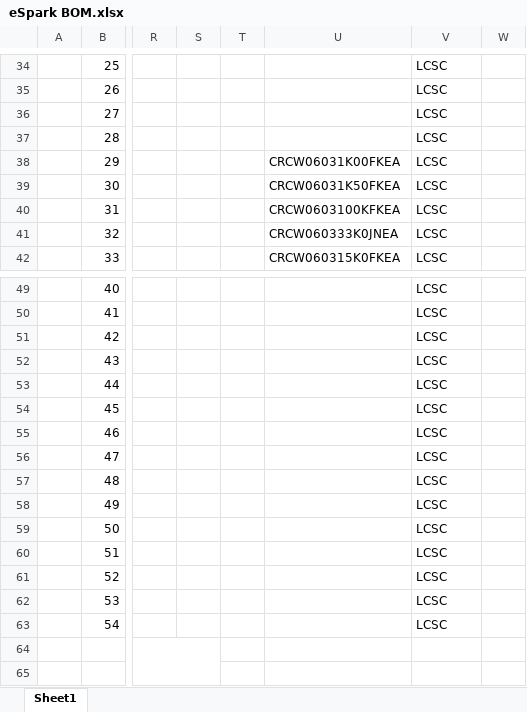
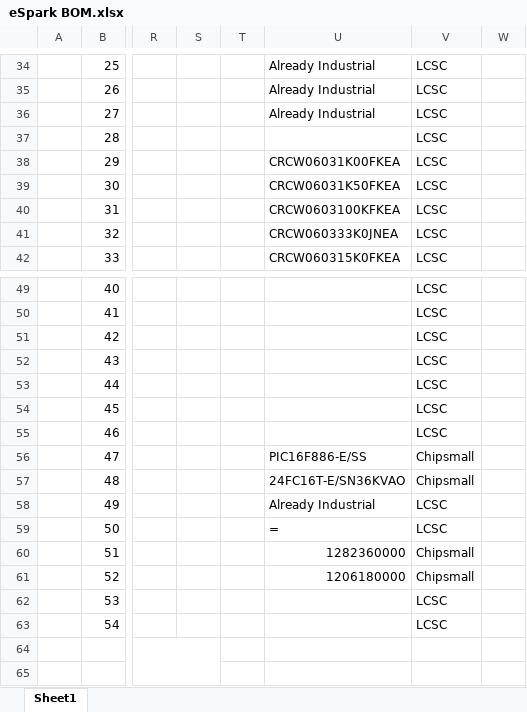
Before and after one commit to eSpark-Consulting-Group/hasanmehmood-motordriver, an Excel workbook: Design-Files/MotorDriver-v1.0/Deliverables/BOM/eSpark BOM.xlsx, sheet Sheet1, drawn as a sheet; only a part is shown, gaps mark what is left out; values as stored, in another font and other column widths than the file's, no cell formats; charts and pictures not drawn; the diff covers the shown part only; the diff names each change by its address in the sheet, - before the commit and + after, or states it on an @@ line.

```diff
--- a/Design-Files/MotorDriver-v1.0/Deliverables/BOM/eSpark BOM.xlsx (sheet Sheet1)
+++ b/Design-Files/MotorDriver-v1.0/Deliverables/BOM/eSpark BOM.xlsx (sheet Sheet1)
-U34:U36: (empty)
+U34:U36: Already Industrial
-U56: (empty)
+U56: PIC16F886-E/SS
-V56:V57: LCSC
+V56:V57: Chipsmall
-U57: (empty)
+U57: 24FC16T-E/SN36KVAO
-U58: (empty)
+U58: Already Industrial
-U59: (empty)
+U59: =
-U60: (empty)
+U60: 1282360000
-V60:V61: LCSC
+V60:V61: Chipsmall
-U61: (empty)
+U61: 1206180000
```
Also changed, not shown: 36 edited cells elsewhere in this sheet, cell formats, Design-Files/Transmitter433MHz-v1.0/Deliverables/BOM/eSpark-BOM-Transmitter_v1.0.xlsx.
